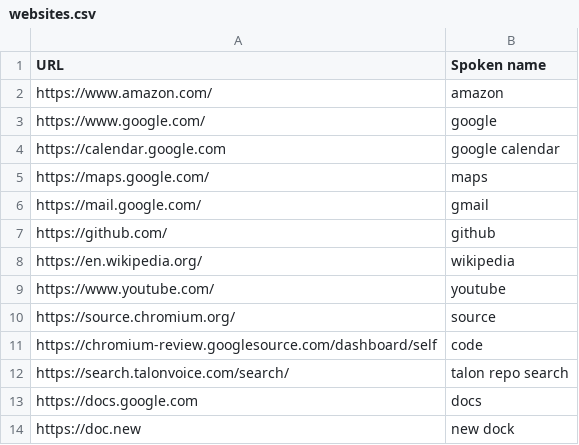
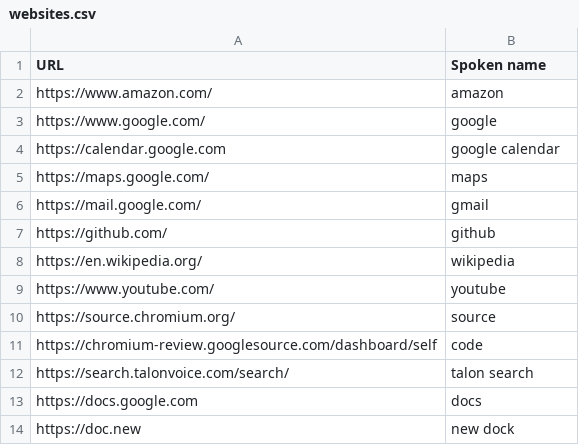
Before and after one commit to davidsgrogan/knausj_talon, a CSV file: settings/websites.csv, drawn as a sheet.

```diff
--- a/settings/websites.csv
+++ b/settings/websites.csv
@@ -11,3 +11,3 @@ https://source.chromium.org/,source
 https://chromium-review.googlesource.com/dashboard/self,code
-https://search.talonvoice.com/search/,talon repo search
+https://search.talonvoice.com/search/,talon search
 https://docs.google.com,docs
```
Also changed, not shown: 4 other files.
